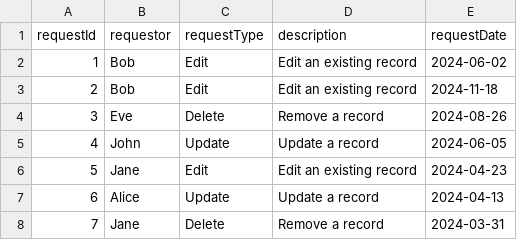
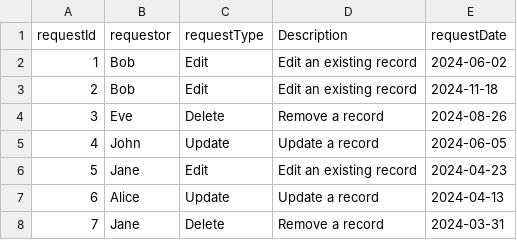
Before and after one commit to CodeCrewCareers/polarscodeacademy, a CSV file: datasets/requests.csv, drawn as a sheet; only a part is shown.

```diff
--- a/datasets/requests.csv
+++ b/datasets/requests.csv
@@ -1,2 +1,2 @@
-requestId,requestor,requestType,description,requestDate
+requestId,requestor,requestType,Description,requestDate
 1,Bob,Edit,Edit an existing record,2024-06-02
```
Also changed, not shown: 1 other file.
